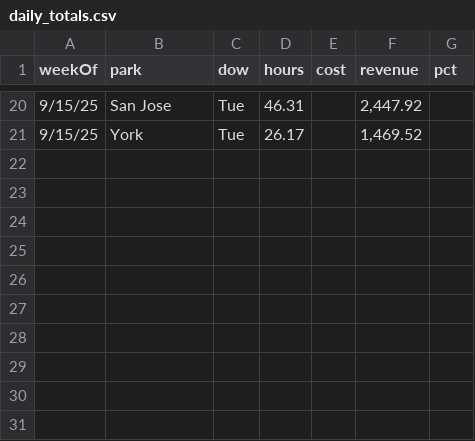
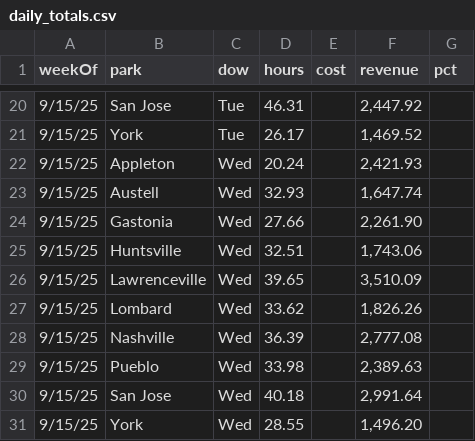
Before and after one commit to cryback/amglabor, a CSV file: data/daily_totals.csv, drawn as a sheet; only a part is shown, gaps mark what is left out.

Commit message:
Update daily_totals.csv

```diff
--- a/data/daily_totals.csv
+++ b/data/daily_totals.csv
@@ -21 +21,11 @@ weekOf,park,dow,hours,cost,revenue,pct
 9/15/25,York,Tue,26.17,,"1,469.52",
+9/15/25,Appleton,Wed,20.24,,"2,421.93",
+9/15/25,Austell,Wed,32.93,,"1,647.74",
+9/15/25,Gastonia,Wed,27.66,,"2,261.90",
+9/15/25,Huntsville,Wed,32.51,,"1,743.06",
+9/15/25,Lawrenceville,Wed,39.65,,"3,510.09",
+9/15/25,Lombard,Wed,33.62,,"1,826.26",
+9/15/25,Nashville,Wed,36.39,,"2,777.08",
+9/15/25,Pueblo,Wed,33.98,,"2,389.63",
+9/15/25,San Jose,Wed,40.18,,"2,991.64",
+9/15/25,York,Wed,28.55,,"1,496.20",
```
